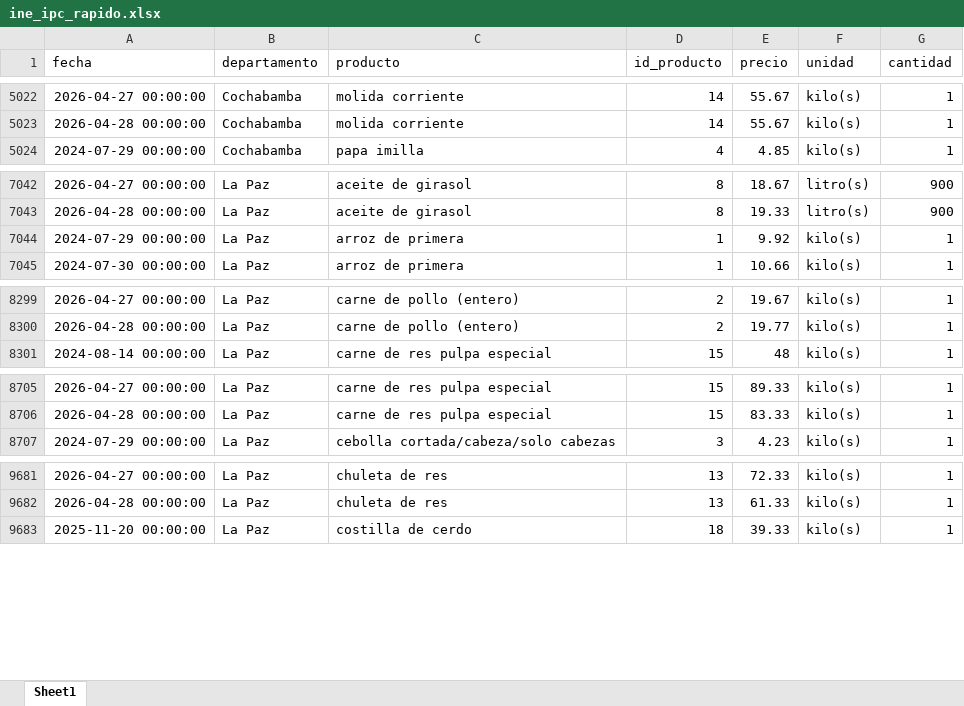
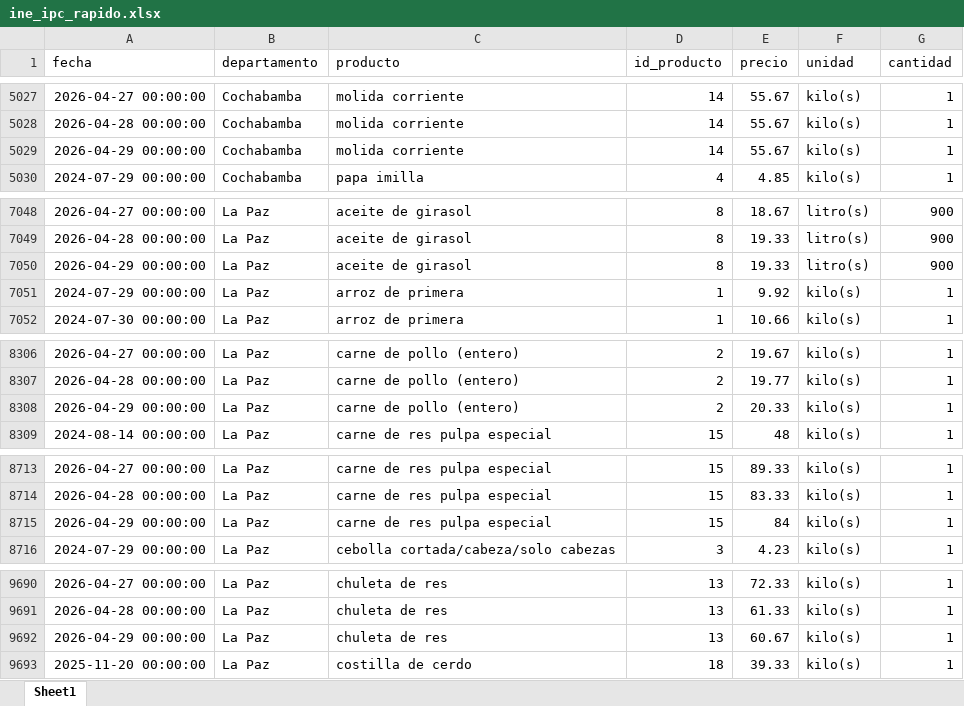
Before and after one commit to mauforonda/indicadores_inflacion, an Excel workbook: ine_ipc_rapido.xlsx, sheet Sheet1, drawn as a sheet; only a part is shown, gaps mark what is left out; values as stored, in another font and other column widths than the file's, no borders; the diff covers the shown part only; the diff names each change by its address in the sheet, - before the commit and + after, or states it on an @@ line.

```diff
--- a/ine_ipc_rapido.xlsx (sheet Sheet1)
+++ b/ine_ipc_rapido.xlsx (sheet Sheet1)
+row 5029: 2026-04-29 00:00:00 | Cochabamba | molida corriente | 14 | 55.67 | kilo(s) | 1
+row 7050: 2026-04-29 00:00:00 | La Paz | aceite de girasol | 8 | 19.33 | litro(s) | 900
+row 8308: 2026-04-29 00:00:00 | La Paz | carne de pollo (entero) | 2 | 20.33 | kilo(s) | 1
+row 8715: 2026-04-29 00:00:00 | La Paz | carne de res pulpa especial | 15 | 84 | kilo(s) | 1
+row 9692: 2026-04-29 00:00:00 | La Paz | chuleta de res | 13 | 60.67 | kilo(s) | 1
```
Also changed, not shown: 11 added rows and 5 moved rows elsewhere in this sheet, 1 other file.
